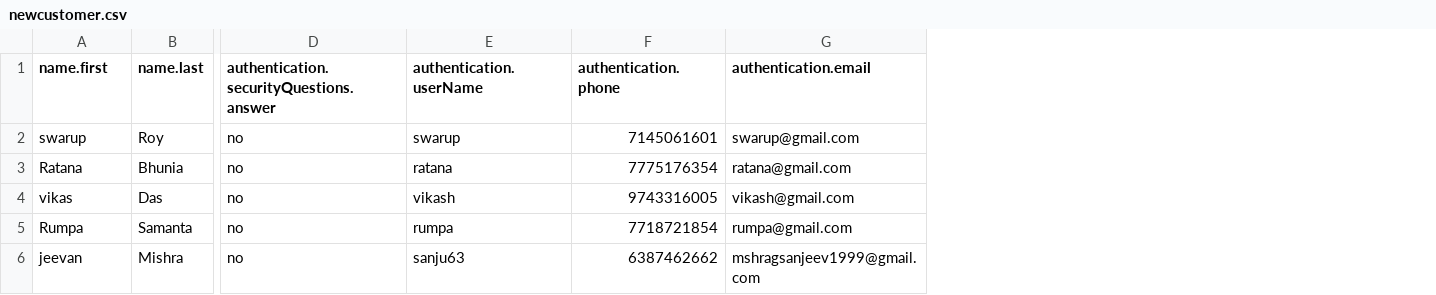
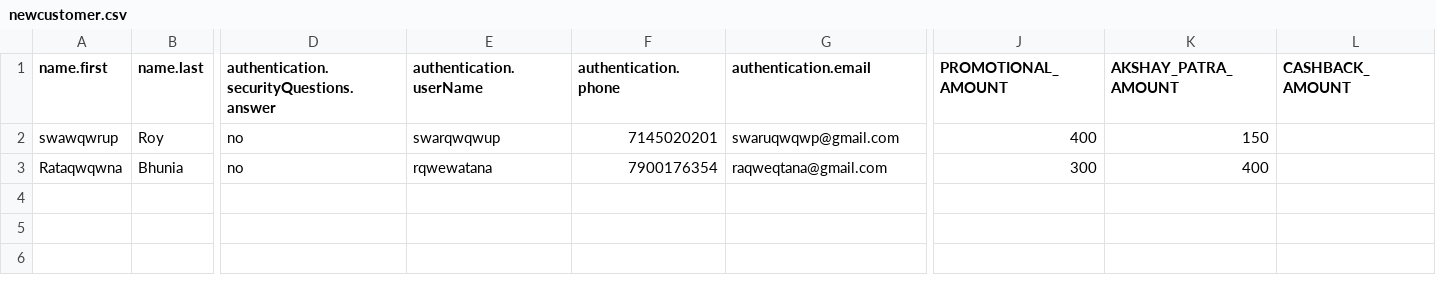
Before and after one commit to justSanjeev99/CSVtoJSON, a CSV file: newcustomer.csv, drawn as a sheet; only a part is shown, gaps mark what is left out; removed rows and columns are numbered as before the commit, all else as after; rows hold the shown columns only; the diff names each change by its address in the sheet, - before the commit and + after, or states it on an @@ line.

```diff
--- a/newcustomer.csv
+++ b/newcustomer.csv
+column J (PROMOTIONAL_AMOUNT), rows 2-3: 400 | 300
+column K (AKSHAY_PATRA_AMOUNT), rows 2-3: 150 | 400
+column L (CASHBACK_AMOUNT), empty
-A2 (name.first): swarup
+A2 (name.first): swawqwrup
-E2 (authentication.userName): swarup
+E2 (authentication.userName): swarqwqwup
-F2 (authentication.phone): 7145061601
+F2 (authentication.phone): 7145020201
-G2 (authentication.email): swarup@gmail.com
+G2 (authentication.email): swaruqwqwp@gmail.com
-A3 (name.first): Ratana
+A3 (name.first): Rataqwqwna
-E3 (authentication.userName): ratana
+E3 (authentication.userName): rqwewatana
-F3 (authentication.phone): 7775176354
+F3 (authentication.phone): 7900176354
-G3 (authentication.email): ratana@gmail.com
+G3 (authentication.email): raqweqtana@gmail.com
-row 4: vikas | Das | no | vikash | 9743316005 | vikash@gmail.com
-row 5: Rumpa | Samanta | no | rumpa | 7718721854 | rumpa@gmail.com
-row 6: jeevan | Mishra | no | sanju63 | 6387462662 | mshragsanjeev1999@gmail.com
```
Also changed, not shown: wallet.csv, 4 other files.
